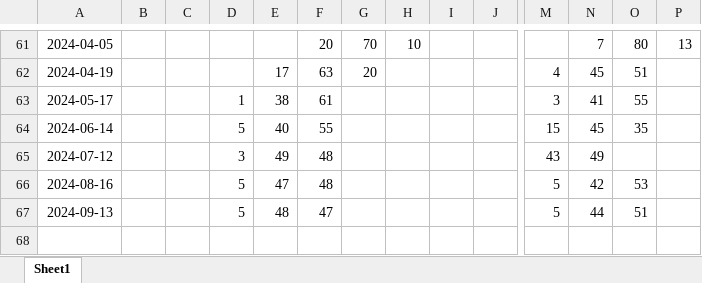
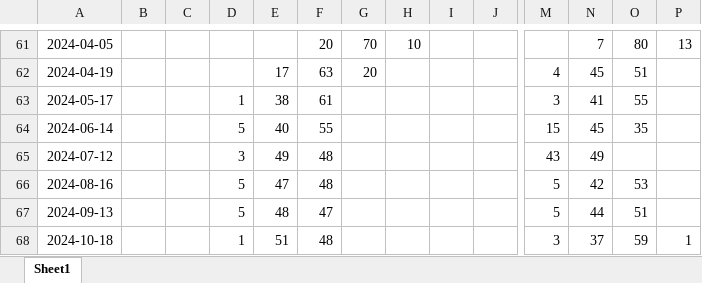
Before and after one commit to LuisLauM/LuisLauM.github.io, an Excel workbook: blog/elnino-app/prob_vals.xlsx, sheet Sheet1, drawn as a sheet; only a part is shown, gaps mark what is left out; values as stored, in another font and other column widths than the file's, no borders; rows hold the shown columns only; the diff names each change by its address in the sheet, - before the commit and + after, or states it on an @@ line.

Commit message:
Updating elnino-app data

```diff
--- a/blog/elnino-app/prob_vals.xlsx (sheet Sheet1)
+++ b/blog/elnino-app/prob_vals.xlsx (sheet Sheet1)
+row 68: 2024-10-18 |  |  | 1 | 51 | 48 |  |  |  |  | 3 | 37 | 59 | 1
```
